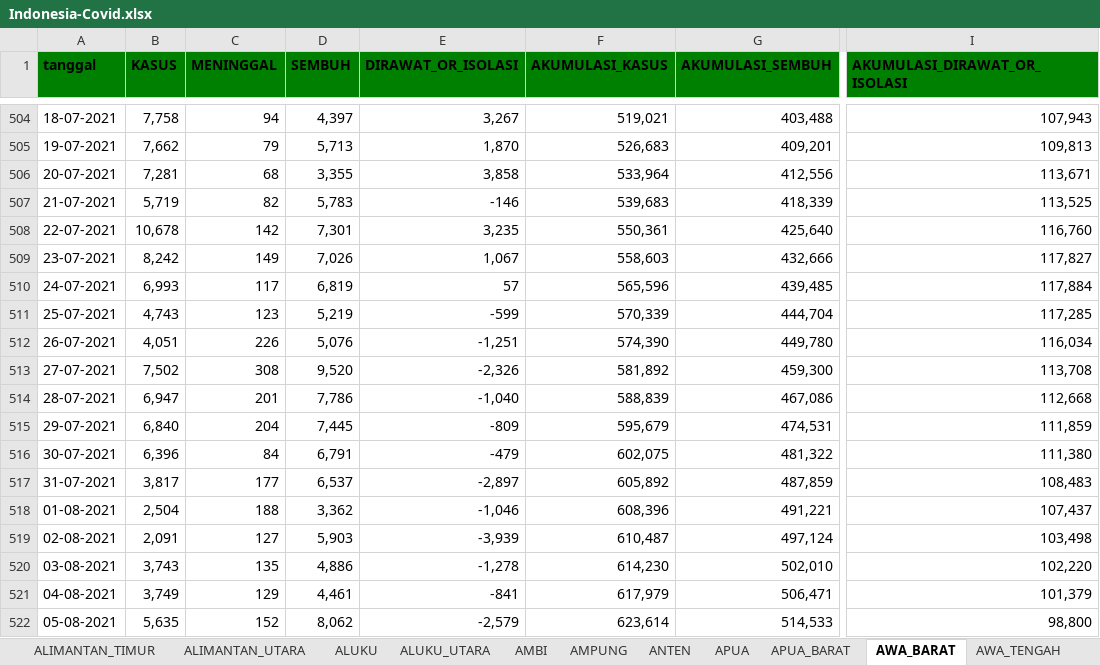
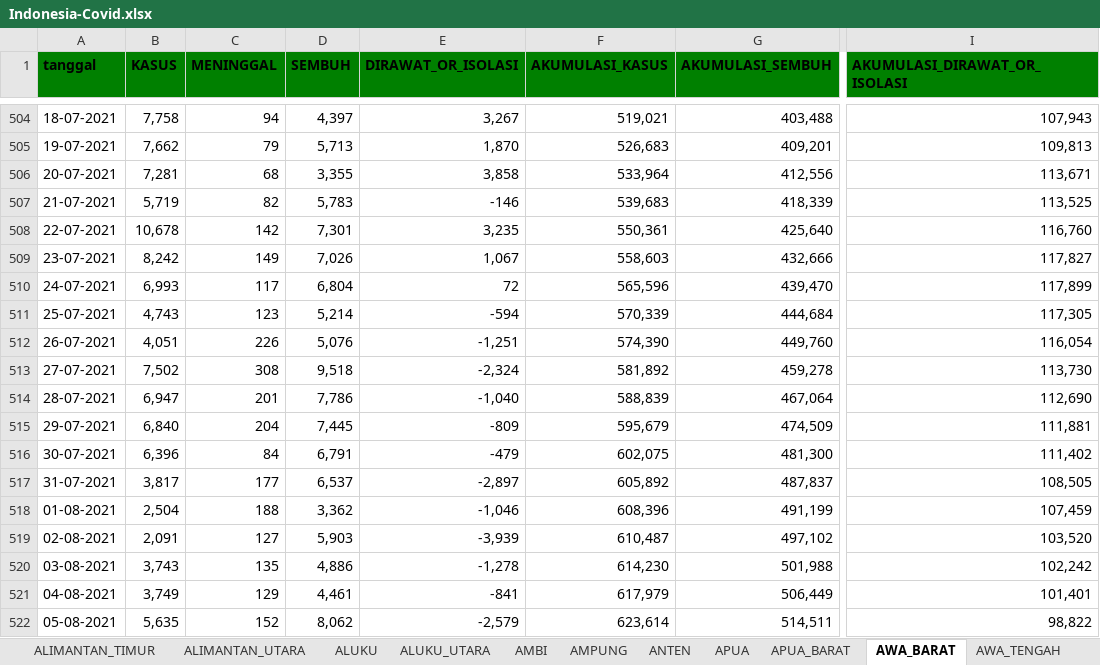
Before and after one commit to jasoneliann/bangkitindonesiaku-covid19, an Excel workbook: Indonesia-Covid.xlsx, sheet AWA_BARAT, drawn as a sheet; only a part is shown, gaps mark what is left out; values as stored, in another font and other column widths than the file's, no borders; the diff covers the shown part only; the diff names each change by its address in the sheet, - before the commit and + after, or states it on an @@ line.

```diff
--- a/Indonesia-Covid.xlsx (sheet AWA_BARAT)
+++ b/Indonesia-Covid.xlsx (sheet AWA_BARAT)
-D510 (SEMBUH): 6,819
+D510 (SEMBUH): 6,804
-E510 (DIRAWAT_OR_ISOLASI): 57
+E510 (DIRAWAT_OR_ISOLASI): 72
-G510 (AKUMULASI_SEMBUH): 439,485
+G510 (AKUMULASI_SEMBUH): 439,470
-I510 (AKUMULASI_DIRAWAT_OR_ISOLASI): 117,884
+I510 (AKUMULASI_DIRAWAT_OR_ISOLASI): 117,899
-D511 (SEMBUH): 5,219
+D511 (SEMBUH): 5,214
-E511 (DIRAWAT_OR_ISOLASI): -599
+E511 (DIRAWAT_OR_ISOLASI): -594
-G511 (AKUMULASI_SEMBUH): 444,704
+G511 (AKUMULASI_SEMBUH): 444,684
-I511 (AKUMULASI_DIRAWAT_OR_ISOLASI): 117,285
+I511 (AKUMULASI_DIRAWAT_OR_ISOLASI): 117,305
-G512 (AKUMULASI_SEMBUH): 449,780
+G512 (AKUMULASI_SEMBUH): 449,760
-I512 (AKUMULASI_DIRAWAT_OR_ISOLASI): 116,034
+I512 (AKUMULASI_DIRAWAT_OR_ISOLASI): 116,054
-D513 (SEMBUH): 9,520
+D513 (SEMBUH): 9,518
-E513 (DIRAWAT_OR_ISOLASI): -2,326
+E513 (DIRAWAT_OR_ISOLASI): -2,324
-G513 (AKUMULASI_SEMBUH): 459,300
+G513 (AKUMULASI_SEMBUH): 459,278
-I513 (AKUMULASI_DIRAWAT_OR_ISOLASI): 113,708
+I513 (AKUMULASI_DIRAWAT_OR_ISOLASI): 113,730
-G514 (AKUMULASI_SEMBUH): 467,086
+G514 (AKUMULASI_SEMBUH): 467,064
-I514 (AKUMULASI_DIRAWAT_OR_ISOLASI): 112,668
+I514 (AKUMULASI_DIRAWAT_OR_ISOLASI): 112,690
-G515 (AKUMULASI_SEMBUH): 474,531
+G515 (AKUMULASI_SEMBUH): 474,509
-I515 (AKUMULASI_DIRAWAT_OR_ISOLASI): 111,859
+I515 (AKUMULASI_DIRAWAT_OR_ISOLASI): 111,881
-G516 (AKUMULASI_SEMBUH): 481,322
+G516 (AKUMULASI_SEMBUH): 481,300
-I516 (AKUMULASI_DIRAWAT_OR_ISOLASI): 111,380
+I516 (AKUMULASI_DIRAWAT_OR_ISOLASI): 111,402
-G517 (AKUMULASI_SEMBUH): 487,859
+G517 (AKUMULASI_SEMBUH): 487,837
-I517 (AKUMULASI_DIRAWAT_OR_ISOLASI): 108,483
+I517 (AKUMULASI_DIRAWAT_OR_ISOLASI): 108,505
-G518 (AKUMULASI_SEMBUH): 491,221
+G518 (AKUMULASI_SEMBUH): 491,199
-I518 (AKUMULASI_DIRAWAT_OR_ISOLASI): 107,437
+I518 (AKUMULASI_DIRAWAT_OR_ISOLASI): 107,459
-G519 (AKUMULASI_SEMBUH): 497,124
+G519 (AKUMULASI_SEMBUH): 497,102
-I519 (AKUMULASI_DIRAWAT_OR_ISOLASI): 103,498
+I519 (AKUMULASI_DIRAWAT_OR_ISOLASI): 103,520
-G520 (AKUMULASI_SEMBUH): 502,010
+G520 (AKUMULASI_SEMBUH): 501,988
-I520 (AKUMULASI_DIRAWAT_OR_ISOLASI): 102,220
+I520 (AKUMULASI_DIRAWAT_OR_ISOLASI): 102,242
-G521 (AKUMULASI_SEMBUH): 506,471
+G521 (AKUMULASI_SEMBUH): 506,449
-I521 (AKUMULASI_DIRAWAT_OR_ISOLASI): 101,379
+I521 (AKUMULASI_DIRAWAT_OR_ISOLASI): 101,401
-G522 (AKUMULASI_SEMBUH): 514,533
+G522 (AKUMULASI_SEMBUH): 514,511
-I522 (AKUMULASI_DIRAWAT_OR_ISOLASI): 98,800
+I522 (AKUMULASI_DIRAWAT_OR_ISOLASI): 98,822
```
Also changed, not shown: 2 added rows and 70 edited cells elsewhere in this sheet, sheet AWA_TENGAH, sheet AWA_TIMUR, sheet CEH, sheet ULAWESI_SELATAN, sheet UMATERA_BARAT, sheet EPULAUAN_RIAU, 27 more sheets, 34 other files.
